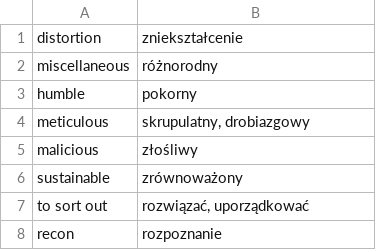
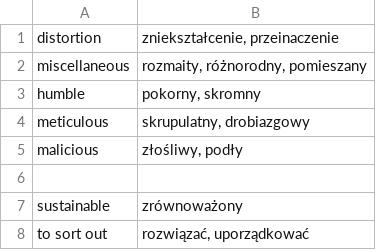
Before and after one commit to cezarysanecki/anki-cards, a CSV file: polish-english.csv, drawn as a sheet; only a part is shown; the shorter side is filled out with more unchanged rows.

Commit message:
Add new translations to polish-english.csv
Added new Polish-English translations to the vocabulary list.

```diff
--- a/polish-english.csv
+++ b/polish-english.csv
@@ -1,6 +1,7 @@
-distortion|zniekształcenie
-miscellaneous|różnorodny
-humble|pokorny
+distortion|zniekształcenie, przeinaczenie
+miscellaneous|rozmaity, różnorodny, pomieszany
+humble|pokorny, skromny
 meticulous|skrupulatny, drobiazgowy
-malicious|złośliwy
+malicious|złośliwy, podły
+
 sustainable|zrównoważony
```
